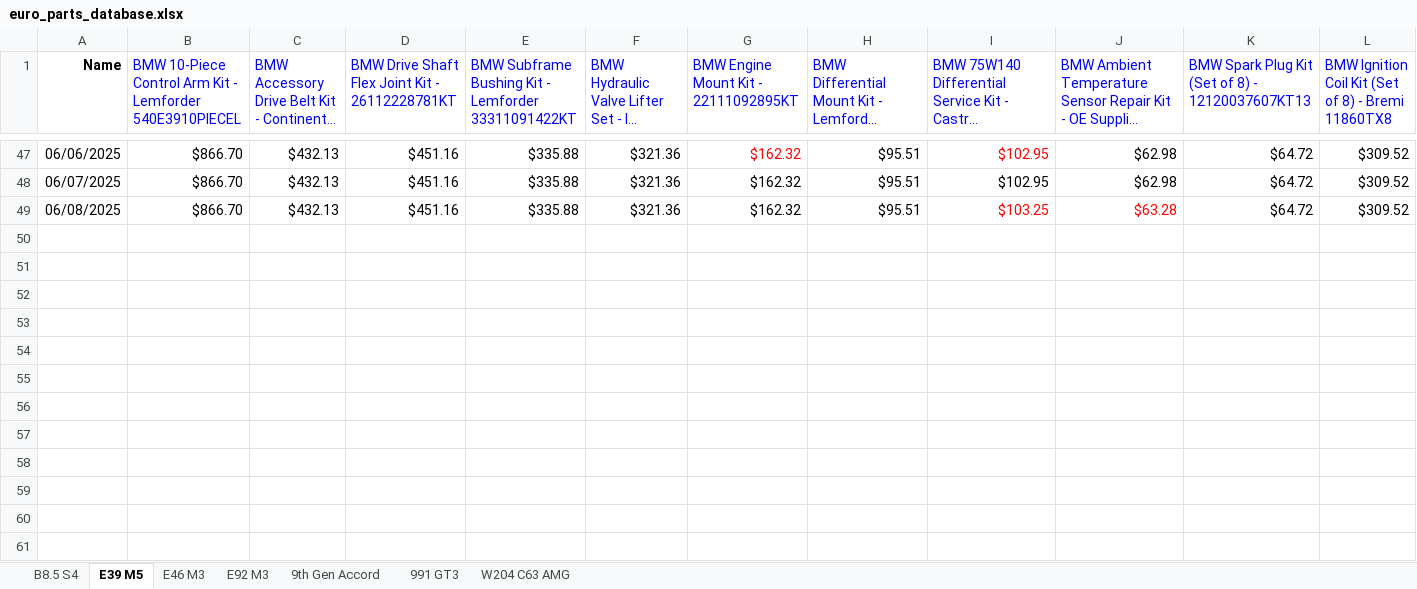
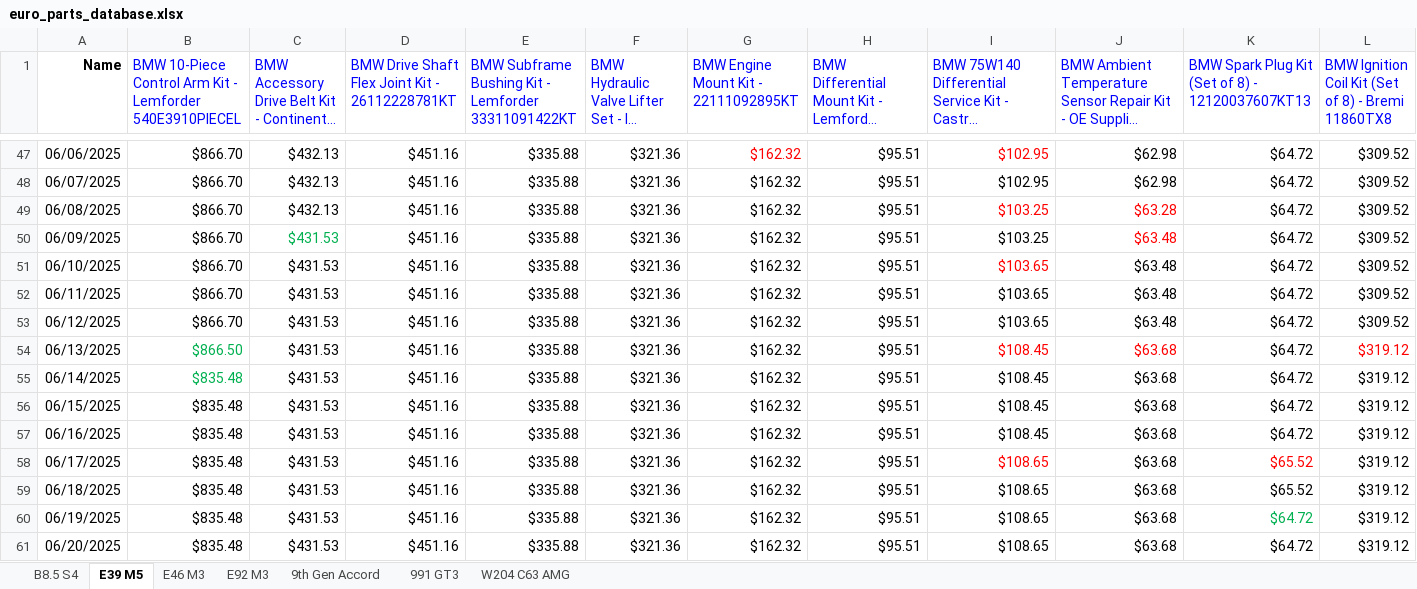
Before and after one commit to CantCommitRiteNow/Price-Puller---Parts-Manual, an Excel workbook: euro_parts_database.xlsx, sheet E39 M5, drawn as a sheet; only a part is shown, gaps mark what is left out; long unchanged cells end in …; values as stored, in another font and other column widths than the file's, no borders; rows hold the shown columns only; the diff names each change by its address in the sheet, - before the commit and + after, or states it on an @@ line.

```diff
--- a/euro_parts_database.xlsx (sheet E39 M5)
+++ b/euro_parts_database.xlsx (sheet E39 M5)
+row 50: 06/09/2025 | $866.70 | $431.53 | $451.16 | $335.88 | $321.36 | $162.32 | $95.51 | $103.25 | $63.48 | $64.72 | $309.52
+row 51: 06/10/2025 | $866.70 | $431.53 | $451.16 | $335.88 | $321.36 | $162.32 | $95.51 | $103.65 | $63.48 | $64.72 | $309.52
+row 52: 06/11/2025 | $866.70 | $431.53 | $451.16 | $335.88 | $321.36 | $162.32 | $95.51 | $103.65 | $63.48 | $64.72 | $309.52
+row 53: 06/12/2025 | $866.70 | $431.53 | $451.16 | $335.88 | $321.36 | $162.32 | $95.51 | $103.65 | $63.48 | $64.72 | $309.52
+row 54: 06/13/2025 | $866.50 | $431.53 | $451.16 | $335.88 | $321.36 | $162.32 | $95.51 | $108.45 | $63.68 | $64.72 | $319.12
+row 55: 06/14/2025 | $835.48 | $431.53 | $451.16 | $335.88 | $321.36 | $162.32 | $95.51 | $108.45 | $63.68 | $64.72 | $319.12
+row 56: 06/15/2025 | $835.48 | $431.53 | $451.16 | $335.88 | $321.36 | $162.32 | $95.51 | $108.45 | $63.68 | $64.72 | $319.12
+row 57: 06/16/2025 | $835.48 | $431.53 | $451.16 | $335.88 | $321.36 | $162.32 | $95.51 | $108.45 | $63.68 | $64.72 | $319.12
+row 58: 06/17/2025 | $835.48 | $431.53 | $451.16 | $335.88 | $321.36 | $162.32 | $95.51 | $108.65 | $63.68 | $65.52 | $319.12
+row 59: 06/18/2025 | $835.48 | $431.53 | $451.16 | $335.88 | $321.36 | $162.32 | $95.51 | $108.65 | $63.68 | $65.52 | $319.12
+row 60: 06/19/2025 | $835.48 | $431.53 | $451.16 | $335.88 | $321.36 | $162.32 | $95.51 | $108.65 | $63.68 | $64.72 | $319.12
+row 61: 06/20/2025 | $835.48 | $431.53 | $451.16 | $335.88 | $321.36 | $162.32 | $95.51 | $108.65 | $63.68 | $64.72 | $319.12
```
Also changed, not shown: sheet E92 M3, sheet W204 C63 AMG, sheet B8.5 S4, sheet E46 M3, sheet 991 GT3, sheet 9th Gen Accord, 1 other file.
